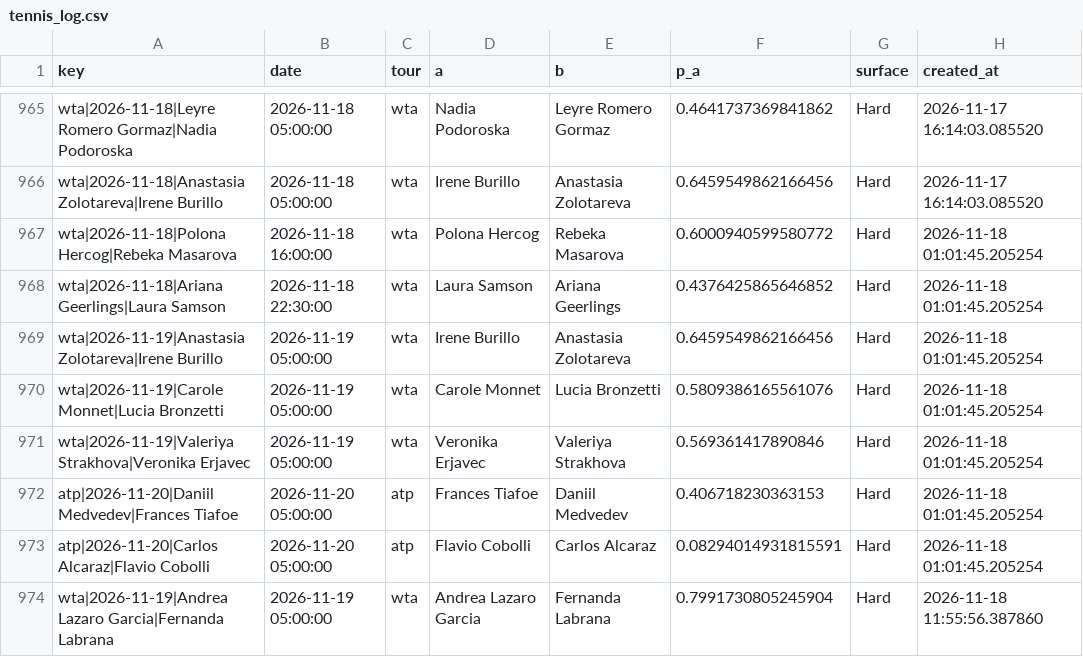
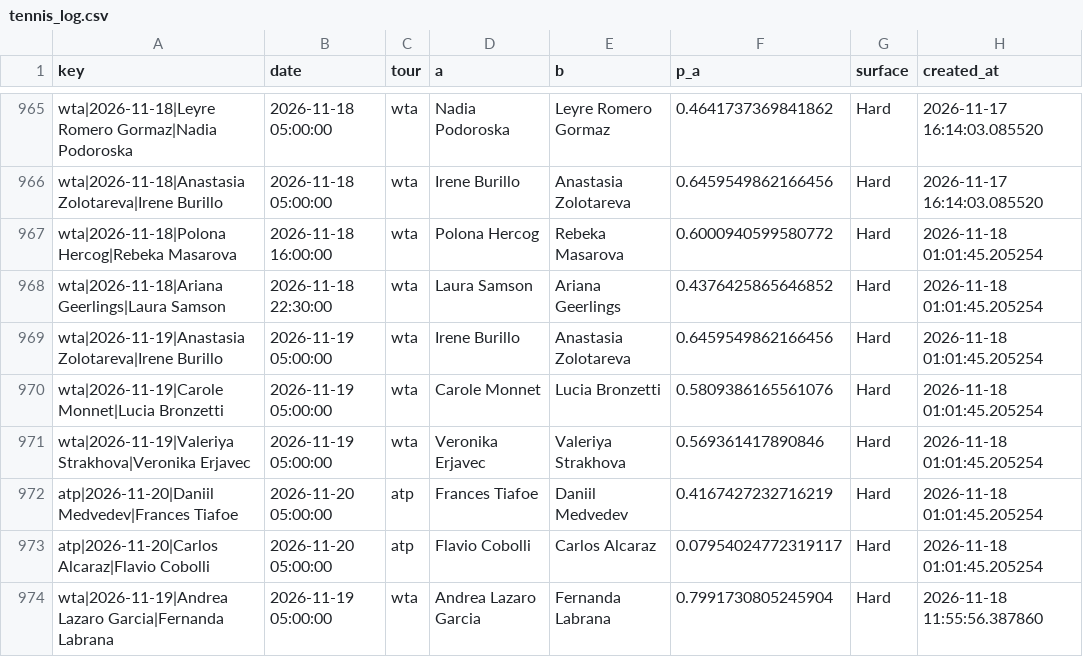
Before and after one commit to majovec/1, a CSV file: data/tennis_log.csv, drawn as a sheet; only a part is shown, gaps mark what is left out.

```diff
--- a/data/tennis_log.csv
+++ b/data/tennis_log.csv
@@ -971,4 +971,4 @@ wta|2026-11-19|Carole Monnet|Lucia Bronzetti,2026-11-19 05:00:00,wta,Carole Monn
 wta|2026-11-19|Valeriya Strakhova|Veronika Erjavec,2026-11-19 05:00:00,wta,Veronika Erjavec,Valeriya Strakhova,0.569361417890846,Hard,2026-11-18 01:01:45.205254
-atp|2026-11-20|Daniil Medvedev|Frances Tiafoe,2026-11-20 05:00:00,atp,Frances Tiafoe,Daniil Medvedev,0.406718230363153,Hard,2026-11-18 01:01:45.205254
-atp|2026-11-20|Carlos Alcaraz|Flavio Cobolli,2026-11-20 05:00:00,atp,Flavio Cobolli,Carlos Alcaraz,0.08294014931815591,Hard,2026-11-18 01:01:45.205254
+atp|2026-11-20|Daniil Medvedev|Frances Tiafoe,2026-11-20 05:00:00,atp,Frances Tiafoe,Daniil Medvedev,0.4167427232716219,Hard,2026-11-18 01:01:45.205254
+atp|2026-11-20|Carlos Alcaraz|Flavio Cobolli,2026-11-20 05:00:00,atp,Flavio Cobolli,Carlos Alcaraz,0.07954024772319117,Hard,2026-11-18 01:01:45.205254
 wta|2026-11-19|Andrea Lazaro Garcia|Fernanda Labrana,2026-11-19 05:00:00,wta,Andrea Lazaro Garcia,Fernanda Labrana,0.7991730805245904,Hard,2026-11-18 11:55:56.387860
```
Also changed, not shown: data/matches.csv, data/predictions_log.csv, 6 other files.
